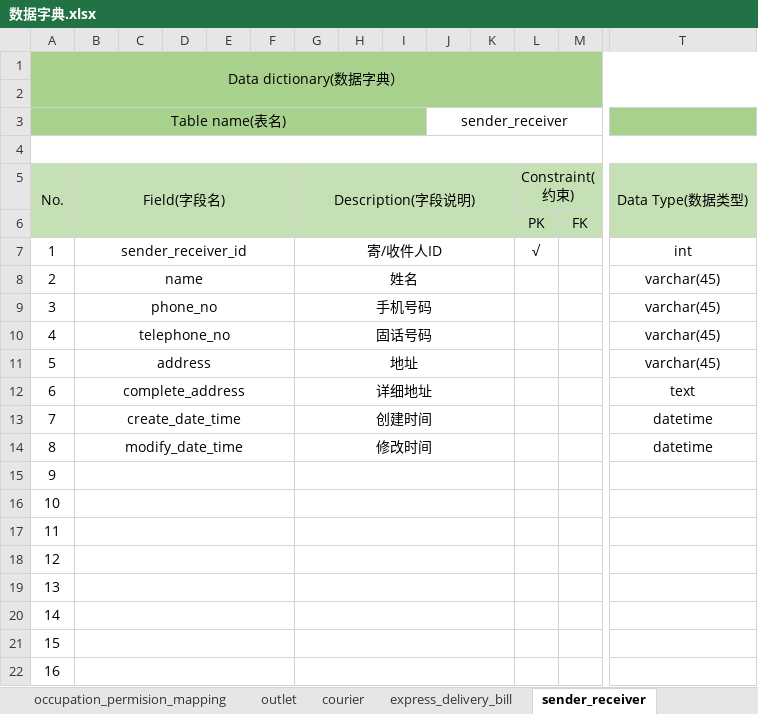
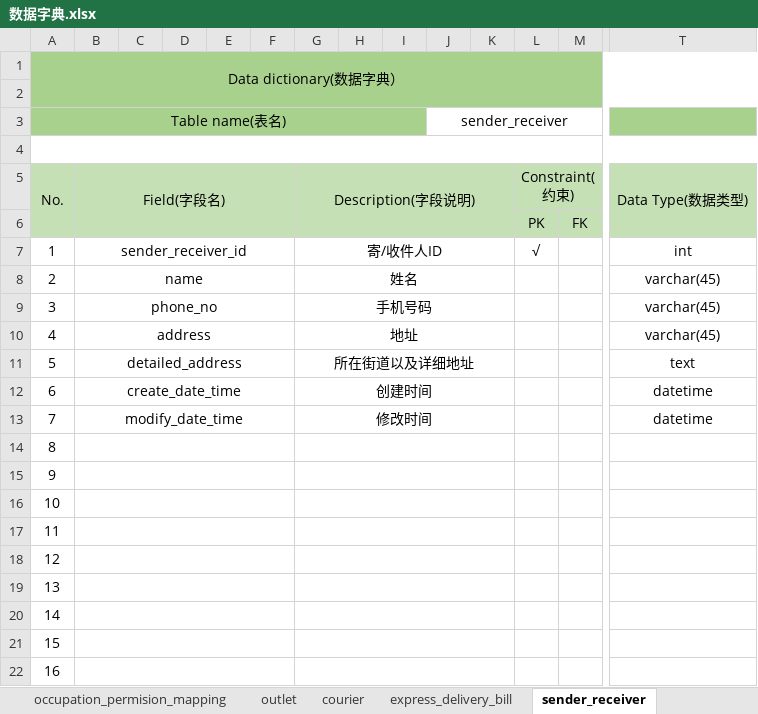
Before and after one commit to Karuao/AntExpress, an Excel workbook: Documents/数据字典.xlsx, sheet sender_receiver, drawn as a sheet; only a part is shown, gaps mark what is left out; values as stored, in another font and other column widths than the file's, no borders; removed rows and columns are numbered as before the commit, all else as after; rows hold the shown columns only; the diff names each change by its address in the sheet, - before the commit and + after, or states it on an @@ line.

```diff
--- a/Documents/数据字典.xlsx (sheet sender_receiver)
+++ b/Documents/数据字典.xlsx (sheet sender_receiver)
-row 10: 4 | telephone_no |  |  |  |  | 固话号码 |  |  |  |  |  |  | varchar(45)
@@ column A (Table name(表名)) renumbered between rows 10 and 21 @@
-B11: complete_address
+B11: detailed_address
-G11: 详细地址
+G11: 所在街道以及详细地址
+row 22: 16
```
Also changed, not shown: sheet express_delivery_bill, 1 other file.
